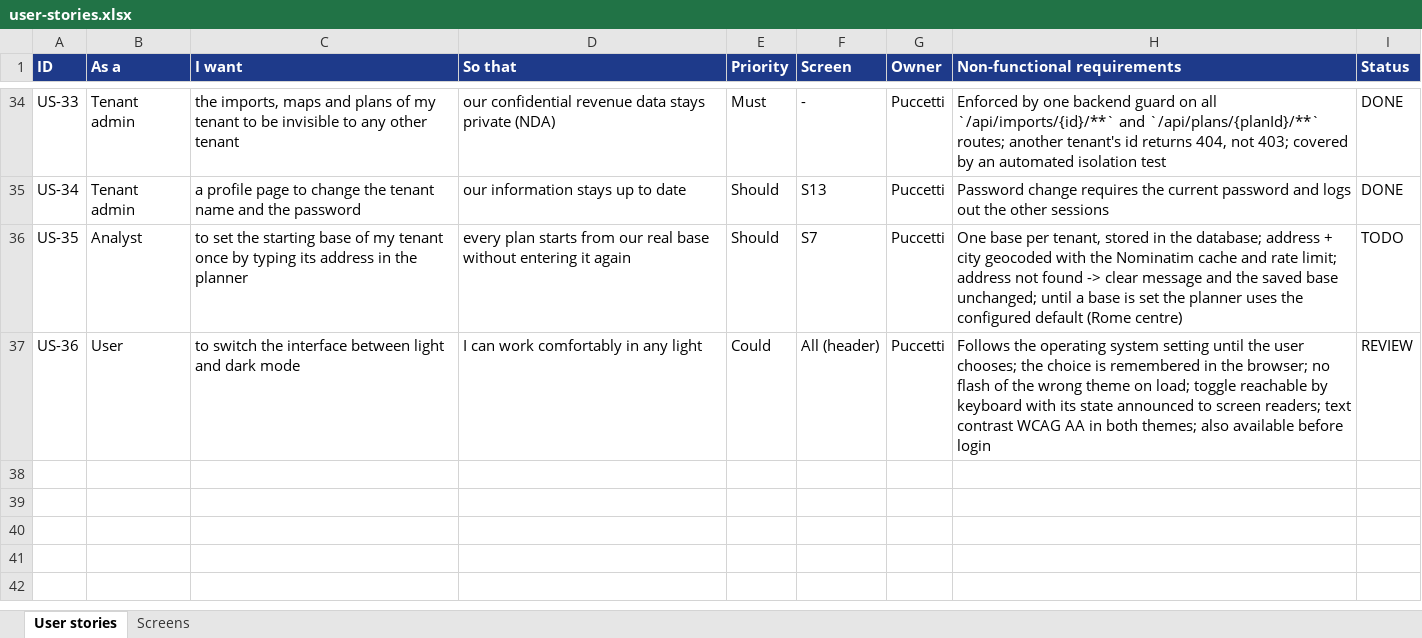
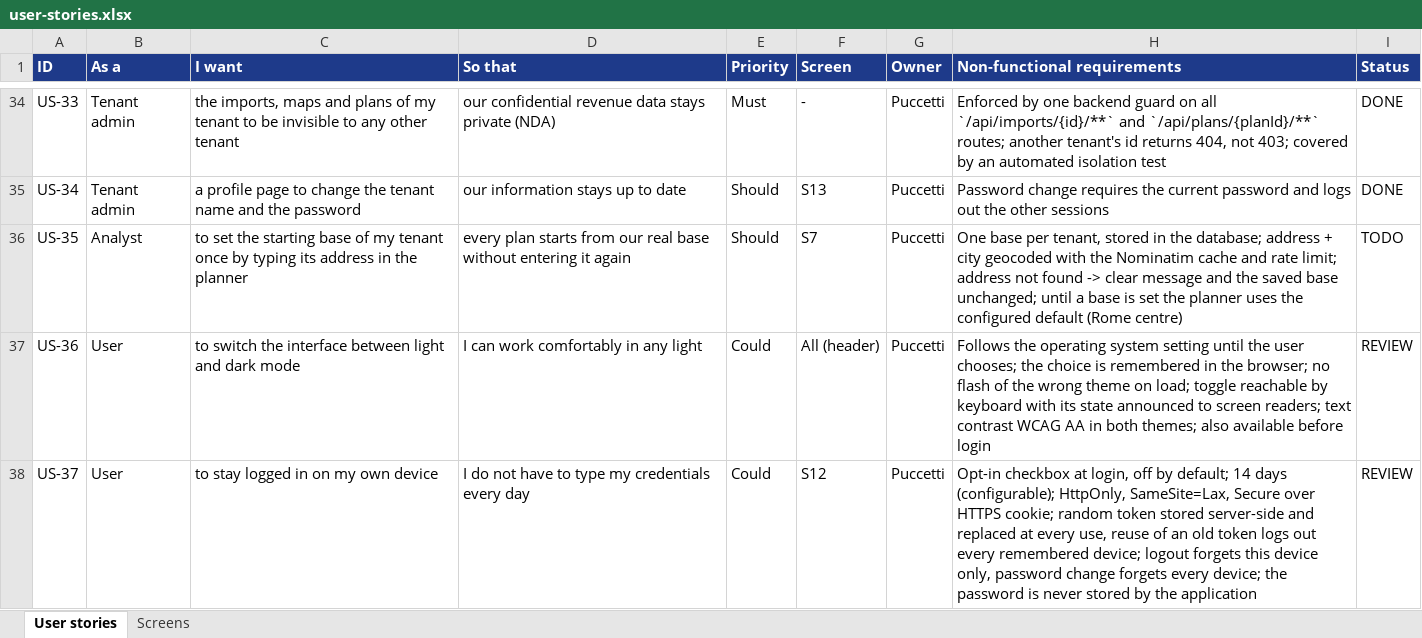
Before and after one commit to RiccardoPuccetti/2142227_VisitWise, an Excel workbook: booklets/user-stories/user-stories.xlsx, sheet User stories, drawn as a sheet; only a part is shown, gaps mark what is left out; values as stored, in another font and other column widths than the file's, no borders; the diff names each change by its address in the sheet, - before the commit and + after, or states it on an @@ line.

Commit message:
docs(booklets): add US-37 and the remember-me design
Add user story US-37 (stay logged in on my own device) to input.txt,
USER_STORIES.md, the spreadsheet and Student_doc.md, and task PUC-12.
AUTHENTICATION.md: decision A13 for persistent remember-me tokens.
API_CONTRACT.md and Student_doc.md: the optional remember-me login
parameter, logout and password change forgetting devices, and the
persistent_logins table.

Refs: PUC-12, US-37

```diff
--- a/booklets/user-stories/user-stories.xlsx (sheet User stories)
+++ b/booklets/user-stories/user-stories.xlsx (sheet User stories)
+row 38: US-37 | User | to stay logged in on my own device | I do not have to type my credentials every day | Could | S12 | Puccetti | Opt-in checkbox at login, off by default; 14 days (configurable); HttpOnly, SameSite=Lax, Secure over HTTPS cookie; random token stored server-side and replaced at every use, reuse of an old token logs out every remembered device; logout forgets this device only, password change forgets every device; the password is never stored by the application | REVIEW
```
Also changed, not shown: 6 other files.
